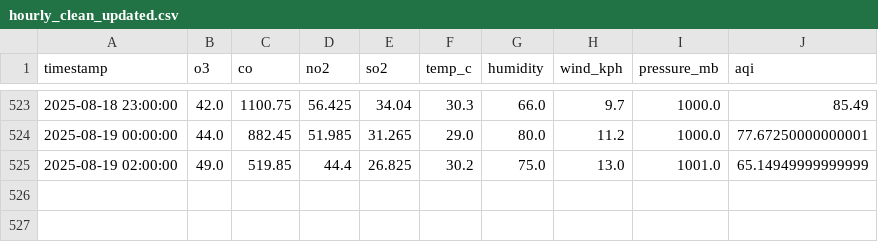
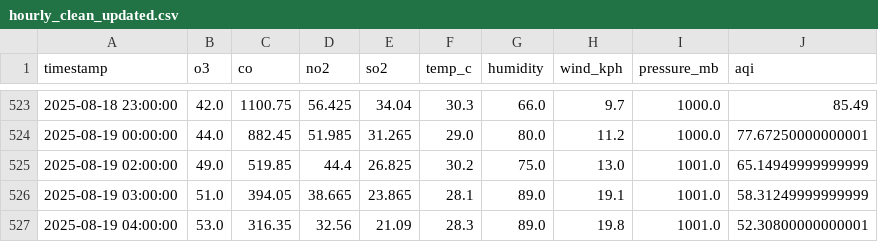
Before and after one commit to Ravihakhan21/pearls-aqi-predictor, a CSV file: data/hourly_clean_updated.csv, drawn as a sheet; only a part is shown, gaps mark what is left out.

```diff
--- a/data/hourly_clean_updated.csv
+++ b/data/hourly_clean_updated.csv
@@ -525 +525,3 @@ timestamp,o3,co,no2,so2,temp_c,humidity,wind_kph,pressure_mb,aqi
 2025-08-19 02:00:00,49.0,519.85,44.4,26.825,30.2,75.0,13.0,1001.0,65.14949999999999
+2025-08-19 03:00:00,51.0,394.05,38.665,23.865,28.1,89.0,19.1,1001.0,58.31249999999999
+2025-08-19 04:00:00,53.0,316.35,32.56,21.09,28.3,89.0,19.8,1001.0,52.30800000000001
```
Also changed, not shown: data/predictions_72h.csv.
